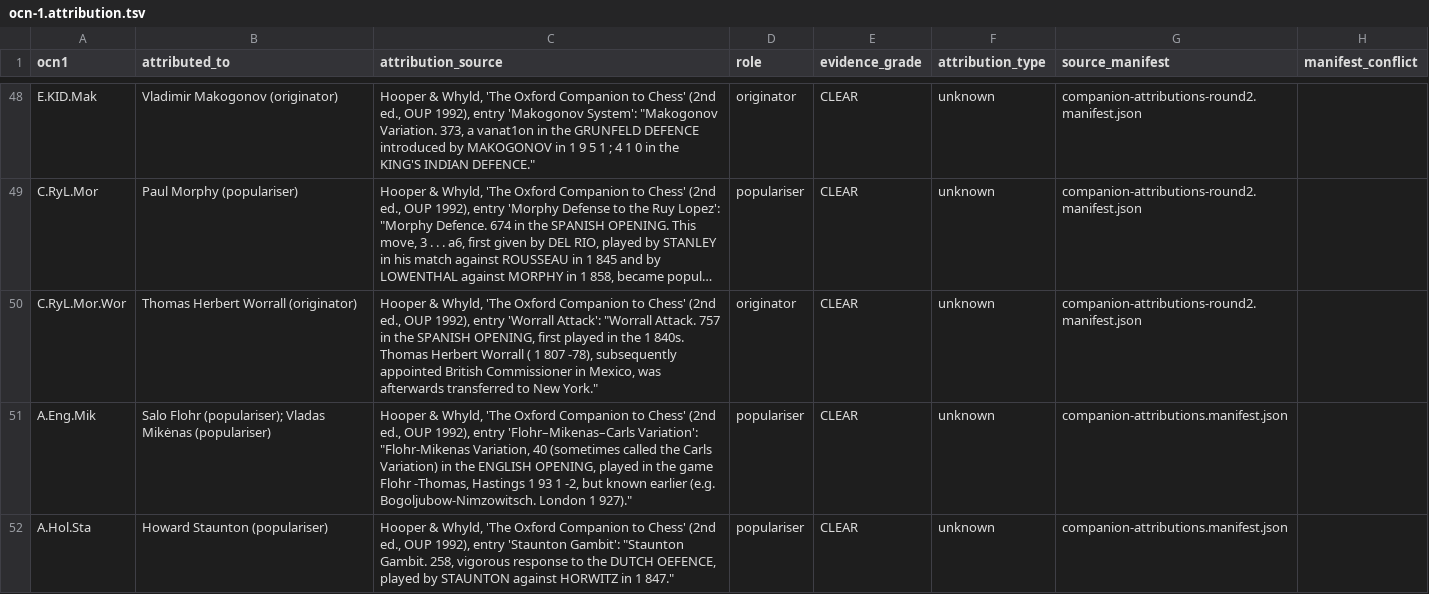
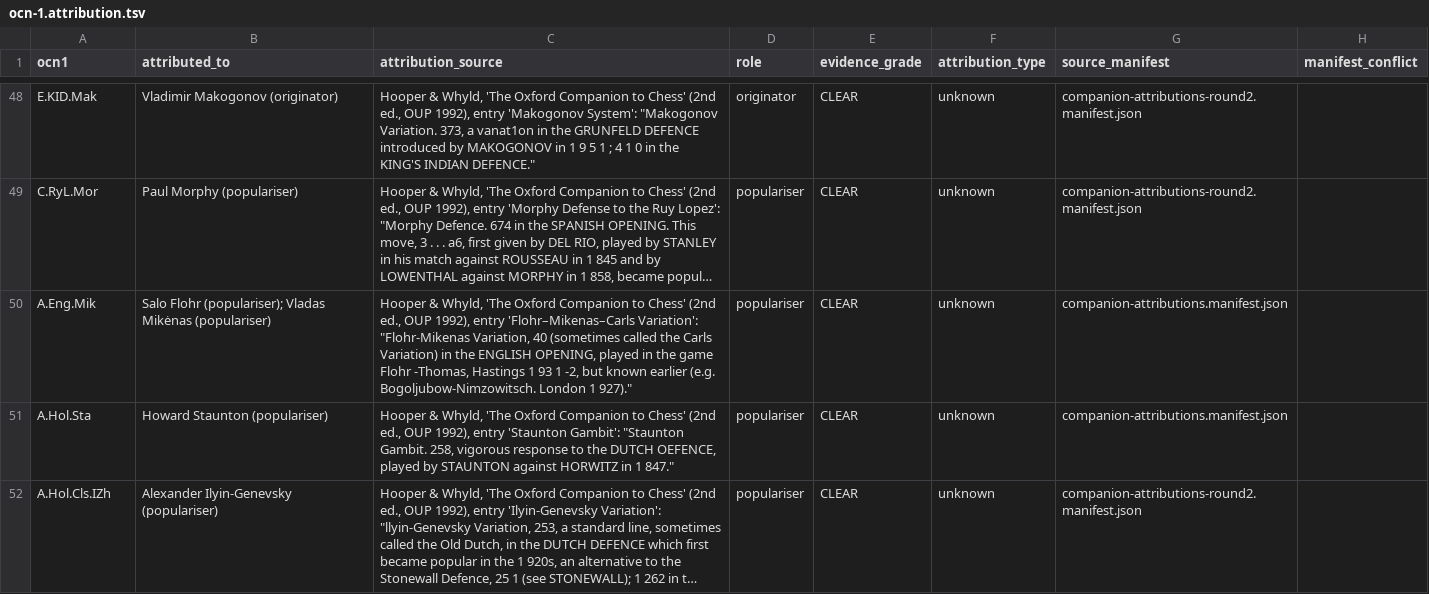
Before and after one commit to escacsfigueres/ocn, a TSV file: catalog/ocn-1.attribution.tsv, drawn as a sheet; only a part is shown, gaps mark what is left out; the shorter side is filled out with more unchanged rows; long unchanged cells end in …; the diff names each change by its address in the sheet, - before the commit and + after, or states it on an @@ line.

```diff
--- a/catalog/ocn-1.attribution.tsv
+++ b/catalog/ocn-1.attribution.tsv
-row 50: C.RyL.Mor.Wor | Thomas Herbert Worrall (originator) | Hooper & Whyld, 'The Oxford Companion to Chess' (2nd ed., OUP 1992), entry 'Worrall Attack': "Worrall Attack. 757 in the SPANISH OPENING, first played in the 1 840s. Thomas Herbert Worrall ( 1 807 -78), subsequently appointed British Commissioner in Mexico, was afterwards transferred to New York." | originator | CLEAR | unknown | companion-attributions-round2.manifest.json
```
Also changed, not shown: catalog/ocn-1.name_basis.tsv, docs/evidence/provenance/named-after-person.proposed.tsv, 6 other files.
